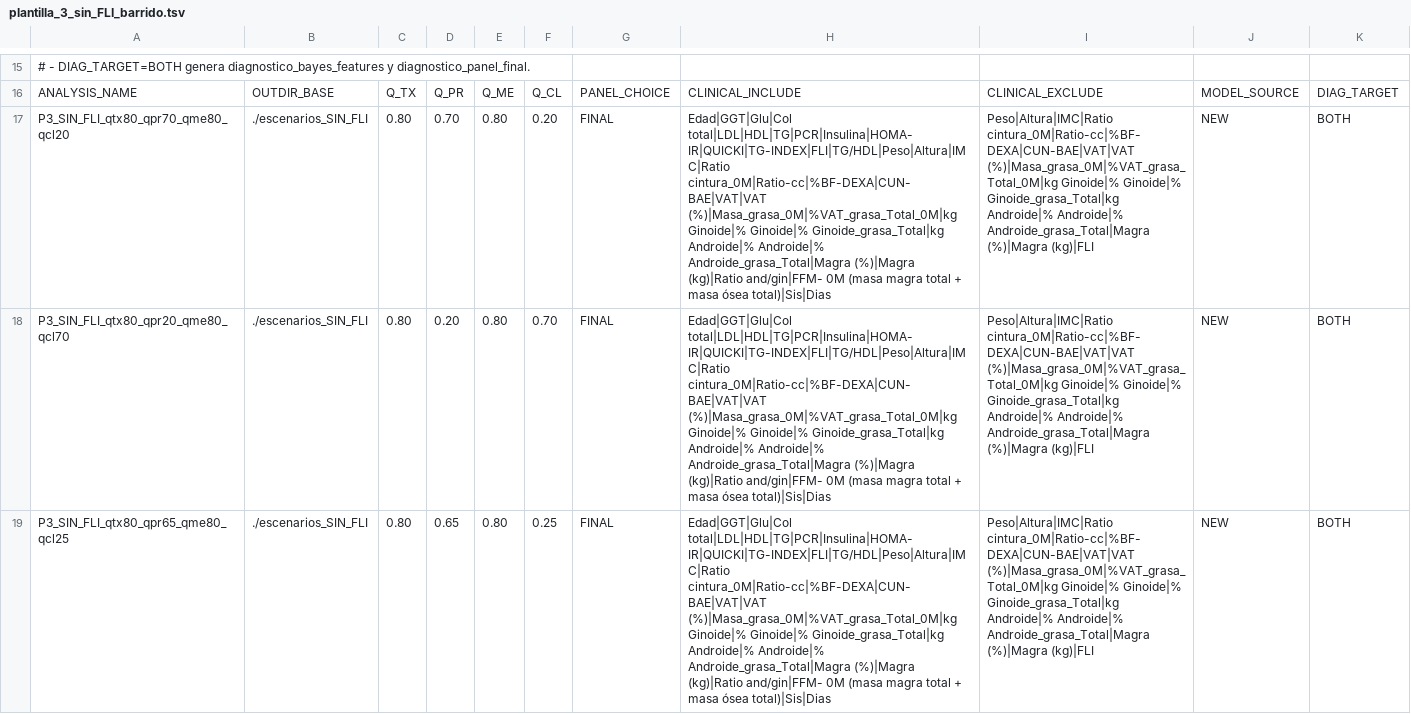
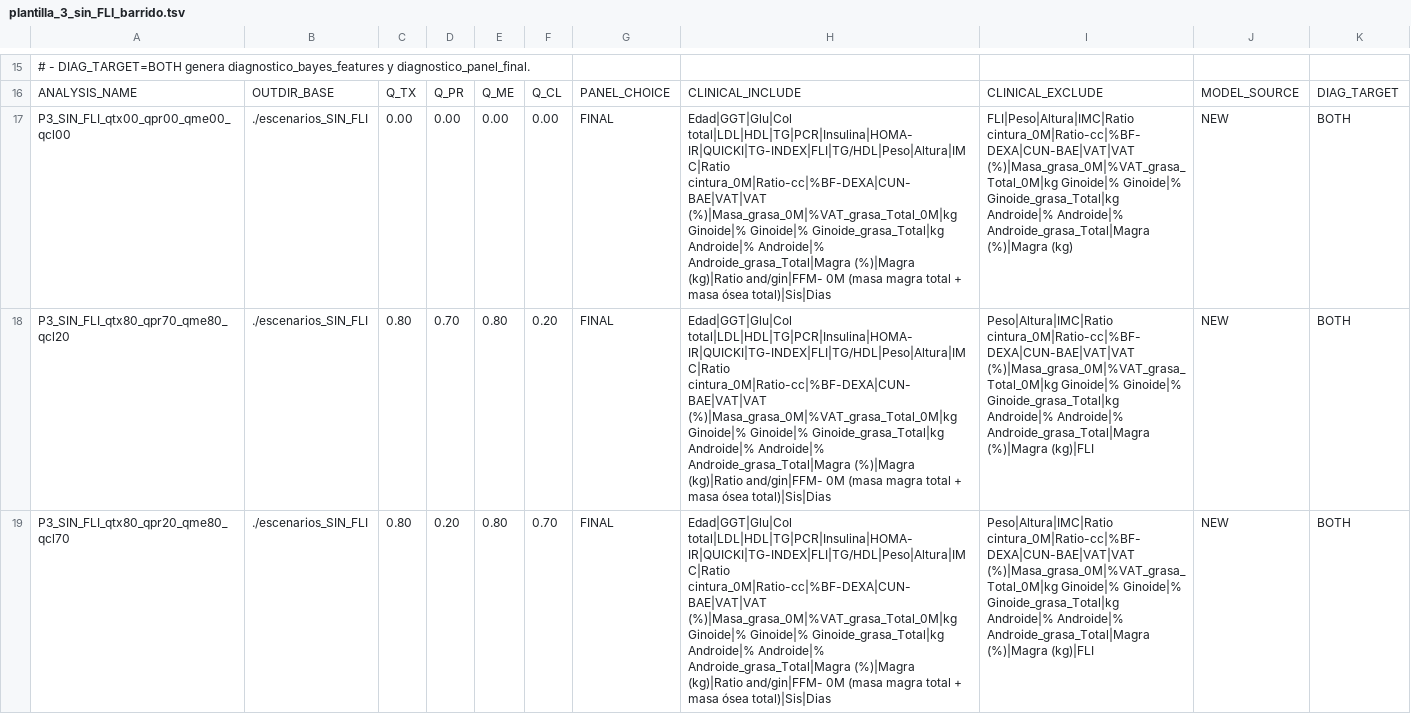
Before and after one commit to eddgeag/metatest_final_2, a TSV file: plantillas/plantilla_3_sin_FLI_barrido.tsv, drawn as a sheet; only a part is shown, gaps mark what is left out; the shorter side is filled out with more unchanged rows; the diff names each change by its address in the sheet, - before the commit and + after, or states it on an @@ line.

```diff
--- a/plantillas/plantilla_3_sin_FLI_barrido.tsv
+++ b/plantillas/plantilla_3_sin_FLI_barrido.tsv
+row 17: P3_SIN_FLI_qtx00_qpr00_qme00_qcl00 | ./escenarios_SIN_FLI | 0.00 | 0.00 | 0.00 | 0.00 | FINAL | Edad|GGT|Glu|Col total|LDL|HDL|TG|PCR|Insulina|HOMA-IR|QUICKI|TG-INDEX|FLI|TG/HDL|Peso|Altura|IMC|Ratio cintura_0M|Ratio-cc|%BF-DEXA|CUN-BAE|VAT|VAT (%)|Masa_grasa_0M|%VAT_grasa_Total_0M|kg Ginoide|% Ginoide|% Ginoide_grasa_Total|kg Androide|% Androide|% Androide_grasa_Total|Magra (%)|Magra (kg)|Ratio and/gin|FFM- 0M (masa magra total + masa ósea total)|Sis|Dias | FLI|Peso|Altura|IMC|Ratio cintura_0M|Ratio-cc|%BF-DEXA|CUN-BAE|VAT|VAT (%)|Masa_grasa_0M|%VAT_grasa_Total_0M|kg Ginoide|% Ginoide|% Ginoide_grasa_Total|kg Androide|% Androide|% Androide_grasa_Total|Magra (%)|Magra (kg) | NEW | BOTH
```
Also changed, not shown: plantillas/plantilla_1_todas_clinicas_barrido.tsv, plantillas/plantilla_2_con_FLI_barrido.tsv, 7 other files.
